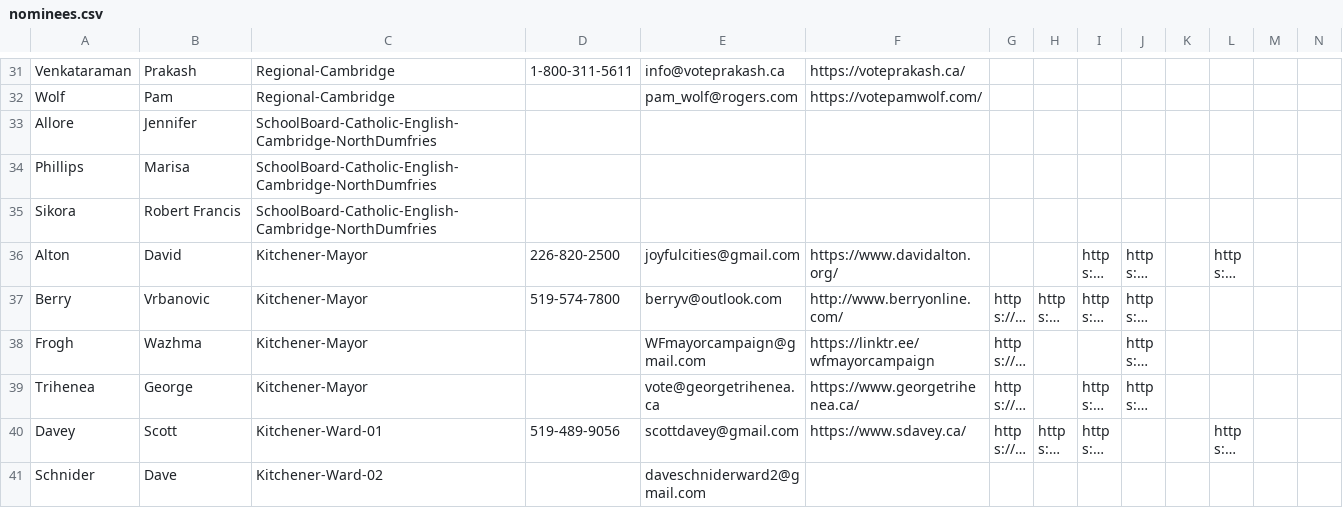
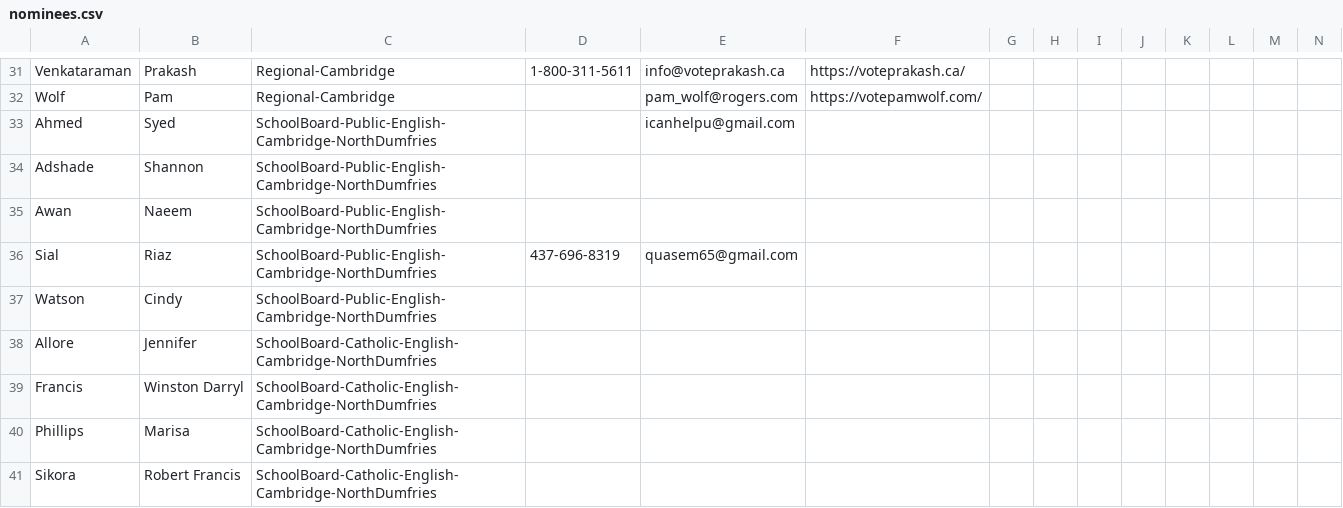
Before and after one commit to CivicTechWR/WRVotesPlaceholder, a CSV file: docs/_data/sync/nominees.csv, drawn as a sheet; only a part is shown, gaps mark what is left out; the shorter side is filled out with more unchanged rows; long unchanged cells end in …; rows hold the shown columns only; the diff names each change by its address in the sheet, - before the commit and + after, or states it on an @@ line.

Commit message:
Auto-commit: updated nominees.csv from Google Docs

```diff
--- a/docs/_data/sync/nominees.csv
+++ b/docs/_data/sync/nominees.csv
+row 33: Ahmed | Syed | SchoolBoard-Public-English-Cambridge-NorthDumfries |  | icanhelpu@gmail.com
+row 34: Adshade | Shannon | SchoolBoard-Public-English-Cambridge-NorthDumfries
+row 35: Awan | Naeem | SchoolBoard-Public-English-Cambridge-NorthDumfries
+row 36: Sial | Riaz | SchoolBoard-Public-English-Cambridge-NorthDumfries | 437-696-8319 | quasem65@gmail.com
+row 37: Watson | Cindy | SchoolBoard-Public-English-Cambridge-NorthDumfries
+row 39: Francis | Winston Darryl | SchoolBoard-Catholic-English-Cambridge-NorthDumfries
```
